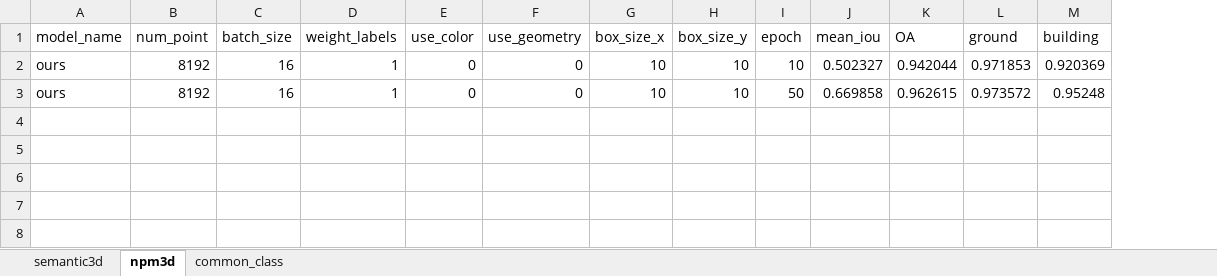
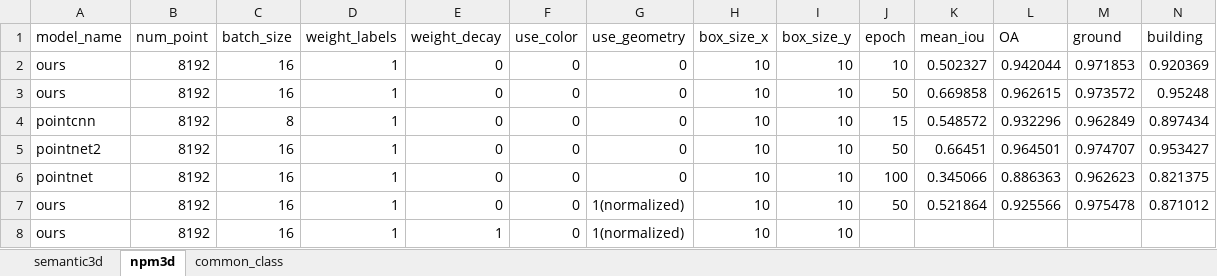
Before and after one commit to yixiaonaiheheima/master_graduation, an Excel workbook: results.xlsx, sheet npm3d, drawn as a sheet; only a part is shown; values as stored, in another font and other column widths than the file's, no borders; rows hold the shown columns only; the diff names each change by its address in the sheet, - before the commit and + after, or states it on an @@ line.

```diff
--- a/results.xlsx (sheet npm3d)
+++ b/results.xlsx (sheet npm3d)
+column E (weight_decay), rows 2-3: 0 | 0
+row 4: pointcnn | 8192 | 8 | 1 | 0 | 0 | 0 | 10 | 10 | 15 | 0.548572 | 0.932296 | 0.962849 | 0.897434
+row 5: pointnet2 | 8192 | 16 | 1 | 0 | 0 | 0 | 10 | 10 | 50 | 0.66451 | 0.964501 | 0.974707 | 0.953427
+row 6: pointnet | 8192 | 16 | 1 | 0 | 0 | 0 | 10 | 10 | 100 | 0.345066 | 0.886363 | 0.962623 | 0.821375
+row 7: ours | 8192 | 16 | 1 | 0 | 0 | 1(normalized) | 10 | 10 | 50 | 0.521864 | 0.925566 | 0.975478 | 0.871012
+row 8: ours | 8192 | 16 | 1 | 1 | 0 | 1(normalized) | 10 | 10
```
Also changed, not shown: sheet semantic3d, sheet common_class, 11 other files.
